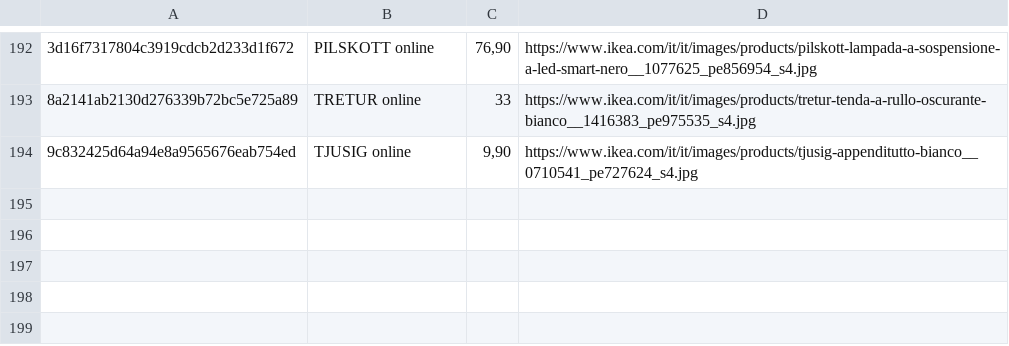
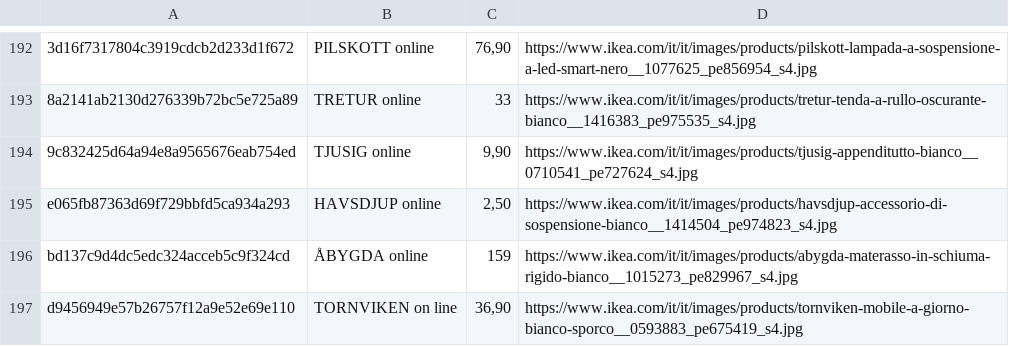
Before and after one commit to flanzuise00-tech/Ikea_NAP, a CSV file: prodotti_visti.csv, drawn as a sheet; only a part is shown, gaps mark what is left out; the diff names each change by its address in the sheet, - before the commit and + after, or states it on an @@ line.

```diff
--- a/prodotti_visti.csv
+++ b/prodotti_visti.csv
+row 195: e065fb87363d69f729bbfd5ca934a293 | HAVSDJUP online | 2,50 | https://www.ikea.com/it/it/images/products/havsdjup-accessorio-di-sospensione-bianco__1414504_pe974823_s4.jpg
+row 196: bd137c9d4dc5edc324acceb5c9f324cd | ÅBYGDA online | 159 | https://www.ikea.com/it/it/images/products/abygda-materasso-in-schiuma-rigido-bianco__1015273_pe829967_s4.jpg
+row 197: d9456949e57b26757f12a9e52e69e110 | TORNVIKEN on line | 36,90 | https://www.ikea.com/it/it/images/products/tornviken-mobile-a-giorno-bianco-sporco__0593883_pe675419_s4.jpg
```
